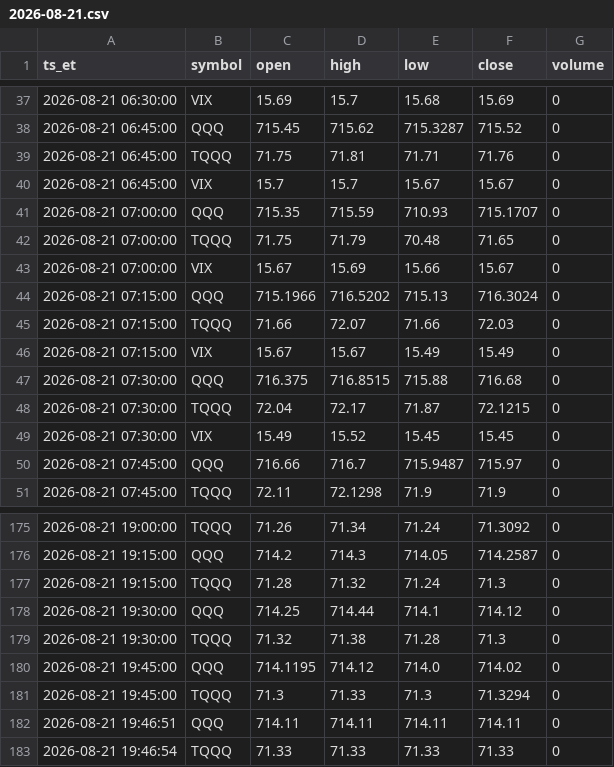
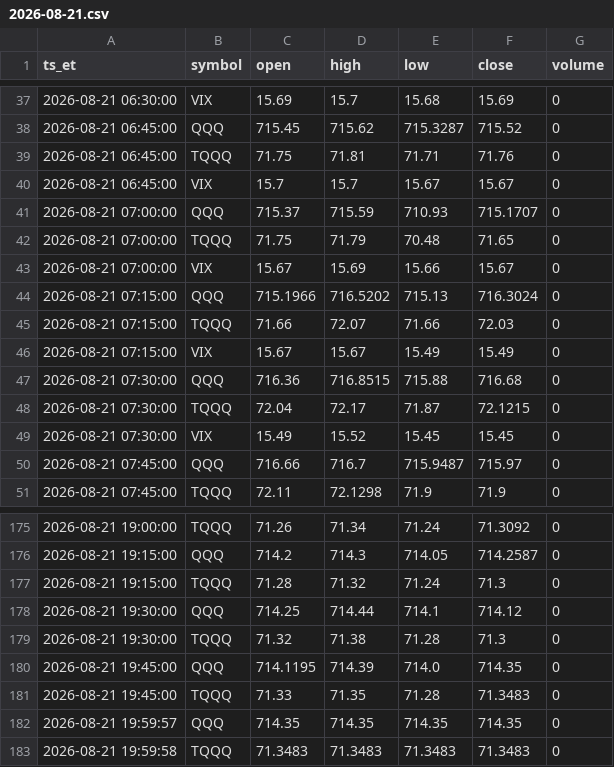
Before and after one commit to fjin5144-netizen/reef-research, a CSV file: data/intraday/2026-08-21.csv, drawn as a sheet; only a part is shown, gaps mark what is left out; the diff covers the shown part only.

```diff
--- a/data/intraday/2026-08-21.csv
+++ b/data/intraday/2026-08-21.csv
@@ -40,3 +40,3 @@ ts_et,symbol,open,high,low,close,volume
 2026-08-21 06:45:00,VIX,15.7,15.7,15.67,15.67,0
-2026-08-21 07:00:00,QQQ,715.35,715.59,710.93,715.1707,0
+2026-08-21 07:00:00,QQQ,715.37,715.59,710.93,715.1707,0
 2026-08-21 07:00:00,TQQQ,71.75,71.79,70.48,71.65,0
@@ -46,3 +46,3 @@ ts_et,symbol,open,high,low,close,volume
 2026-08-21 07:15:00,VIX,15.67,15.67,15.49,15.49,0
-2026-08-21 07:30:00,QQQ,716.375,716.8515,715.88,716.68,0
+2026-08-21 07:30:00,QQQ,716.36,716.8515,715.88,716.68,0
 2026-08-21 07:30:00,TQQQ,72.04,72.17,71.87,72.1215,0
@@ -179,5 +179,5 @@ ts_et,symbol,open,high,low,close,volume
 2026-08-21 19:30:00,TQQQ,71.32,71.38,71.28,71.3,0
-2026-08-21 19:45:00,QQQ,714.1195,714.12,714.0,714.02,0
-2026-08-21 19:45:00,TQQQ,71.3,71.33,71.3,71.3294,0
-2026-08-21 19:46:51,QQQ,714.11,714.11,714.11,714.11,0
-2026-08-21 19:46:54,TQQQ,71.33,71.33,71.33,71.33,0
+2026-08-21 19:45:00,QQQ,714.1195,714.39,714.0,714.35,0
+2026-08-21 19:45:00,TQQQ,71.33,71.35,71.28,71.3483,0
+2026-08-21 19:59:57,QQQ,714.35,714.35,714.35,714.35,0
+2026-08-21 19:59:58,TQQQ,71.3483,71.3483,71.3483,71.3483,0
```
Also changed, not shown: 44 edited cells elsewhere in this file, data/daily.csv, data/intraday/2026-08-20.csv, 6 other files.
